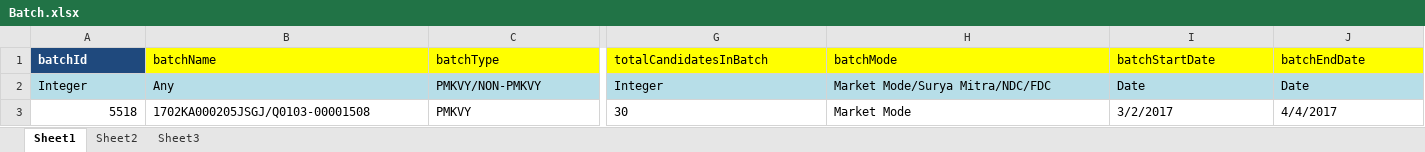
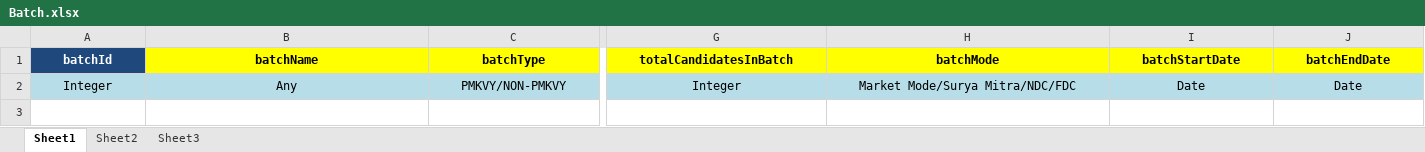
Before and after one commit to SmaltAndBeryl/Internship_2017, an Excel workbook: SSDMS_Requirements/SCGJ_Updated_Excel/Batch.xlsx, sheet Sheet1, drawn as a sheet; only a part is shown, gaps mark what is left out; values as stored, in another font and other column widths than the file's, no borders; rows hold the shown columns only; the diff covers the shown part only; the diff names each change by its address in the sheet, - before the commit and + after, or states it on an @@ line.

```diff
--- a/SSDMS_Requirements/SCGJ_Updated_Excel/Batch.xlsx (sheet Sheet1)
+++ b/SSDMS_Requirements/SCGJ_Updated_Excel/Batch.xlsx (sheet Sheet1)
-A1:J2 alignment: left
+A1:J2 alignment: center
-B1:C1 bold: off
+B1:C1 bold: on
-G1:J1 bold: off
+G1:J1 bold: on
-row 3: 5518 | 1702KA000205JSGJ/Q0103-00001508 | PMKVY | 30 | Market Mode | 3/2/2017 | 4/4/2017
```
Also changed, not shown: cell formats elsewhere in this sheet, SSDMS_Requirements/SCGJ_Updated_Excel/Assessment_Agency.xlsx, SSDMS_Requirements/SCGJ_Updated_Excel/Assessor.xlsx, 5 other files.
